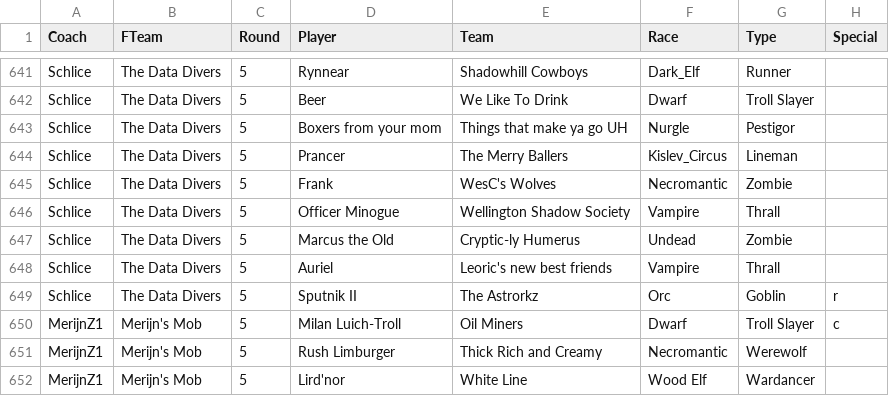
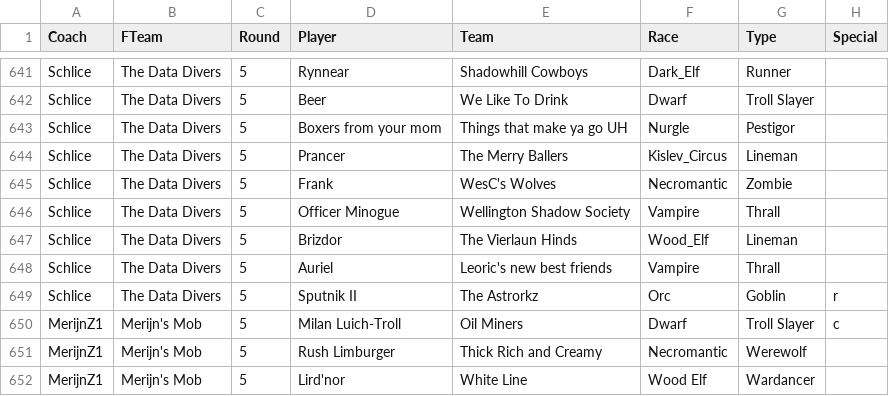
Before and after one commit to nufflytics/REBBL_fantasy, a CSV file: data/fantasy_teams.csv, drawn as a sheet; only a part is shown, gaps mark what is left out.

Commit message:
Schlice trade

```diff
--- a/data/fantasy_teams.csv
+++ b/data/fantasy_teams.csv
@@ -646,3 +646,3 @@ Schlice,The Data Divers,5,Frank,WesC's Wolves,Necromantic,Zombie,
 Schlice,The Data Divers,5,Officer Minogue,Wellington Shadow Society,Vampire,Thrall,
-Schlice,The Data Divers,5,Marcus the Old,Cryptic-ly Humerus,Undead,Zombie,
+Schlice,The Data Divers,5,Brizdor,The Vierlaun Hinds,Wood_Elf,Lineman,
 Schlice,The Data Divers,5,Auriel,Leoric's new best friends,Vampire,Thrall,
```
